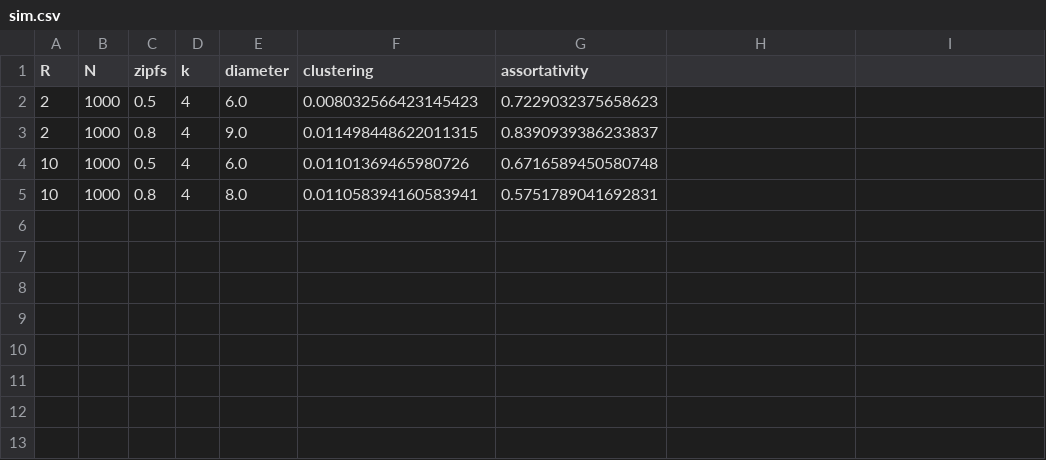
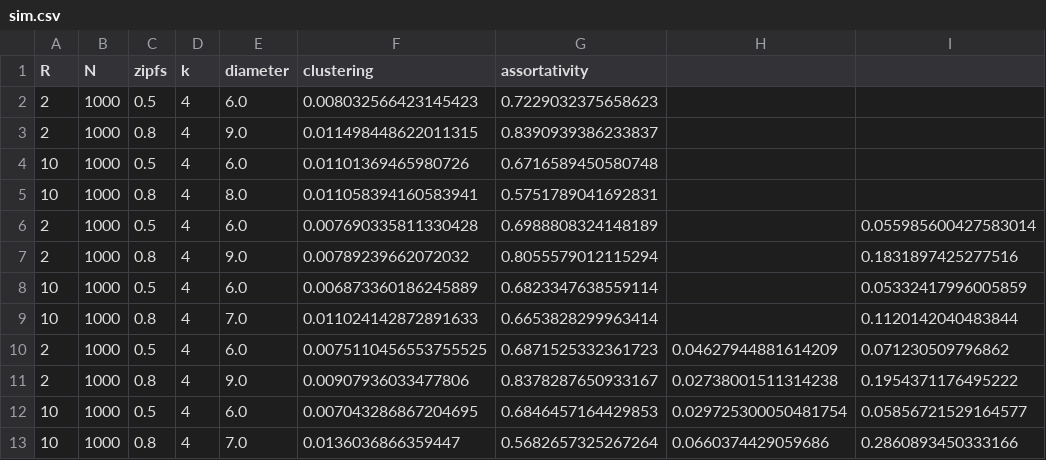
Before and after one commit to GoeunUZH/IOTA_p2p_PySPG, a CSV file: sim.csv, drawn as a sheet.

```diff
--- a/sim.csv
+++ b/sim.csv
@@ -5 +5,9 @@ R,N,zipfs,k,diameter,clustering,assortativity
 10,1000,0.8,4,8.0,0.011058394160583941,0.5751789041692831
+2,1000,0.5,4,6.0,0.007690335811330428,0.6988808324148189,,0.055985600427583014
+2,1000,0.8,4,9.0,0.00789239662072032,0.8055579012115294,,0.1831897425277516
+10,1000,0.5,4,6.0,0.006873360186245889,0.6823347638559114,,0.05332417996005859
+10,1000,0.8,4,7.0,0.011024142872891633,0.6653828299963414,,0.1120142040483844
+2,1000,0.5,4,6.0,0.0075110456553755525,0.6871525332361723,0.04627944881614209,0.071230509796862
+2,1000,0.8,4,9.0,0.00907936033477806,0.8378287650933167,0.02738001511314238,0.1954371176495222
+10,1000,0.5,4,6.0,0.007043286867204695,0.6846457164429853,0.029725300050481754,0.05856721529164577
+10,1000,0.8,4,7.0,0.0136036866359447,0.5682657325267264,0.0660374429059686,0.2860893450333166
```
Also changed, not shown: 8 other files.
